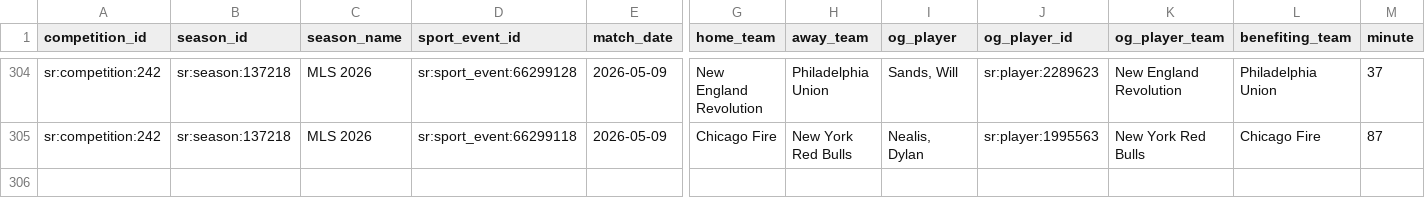
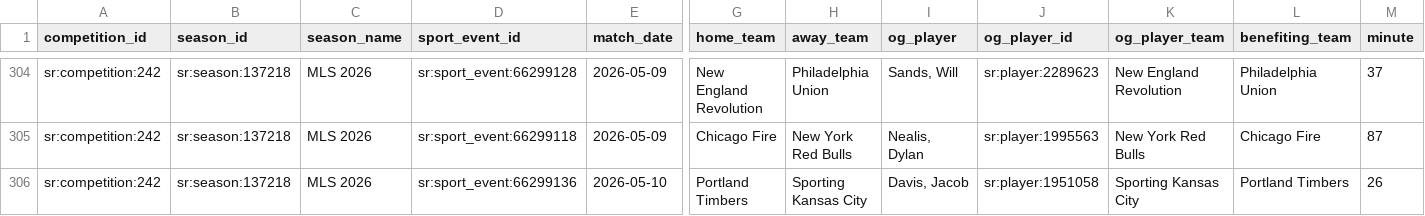
Before and after one commit to laneashipley-create/25-26-Tier-1-Soccer-Database, a CSV file: data/own_goals.csv, drawn as a sheet; only a part is shown, gaps mark what is left out; rows hold the shown columns only; the diff names each change by its address in the sheet, - before the commit and + after, or states it on an @@ line.

```diff
--- a/data/own_goals.csv
+++ b/data/own_goals.csv
+row 306: sr:competition:242 | sr:season:137218 | MLS 2026 | sr:sport_event:66299136 | 2026-05-10 | Portland Timbers | Sporting Kansas City | Davis, Jacob | sr:player:1951058 | Sporting Kansas City | Portland Timbers | 26
```
Also changed, not shown: 8 other files.
